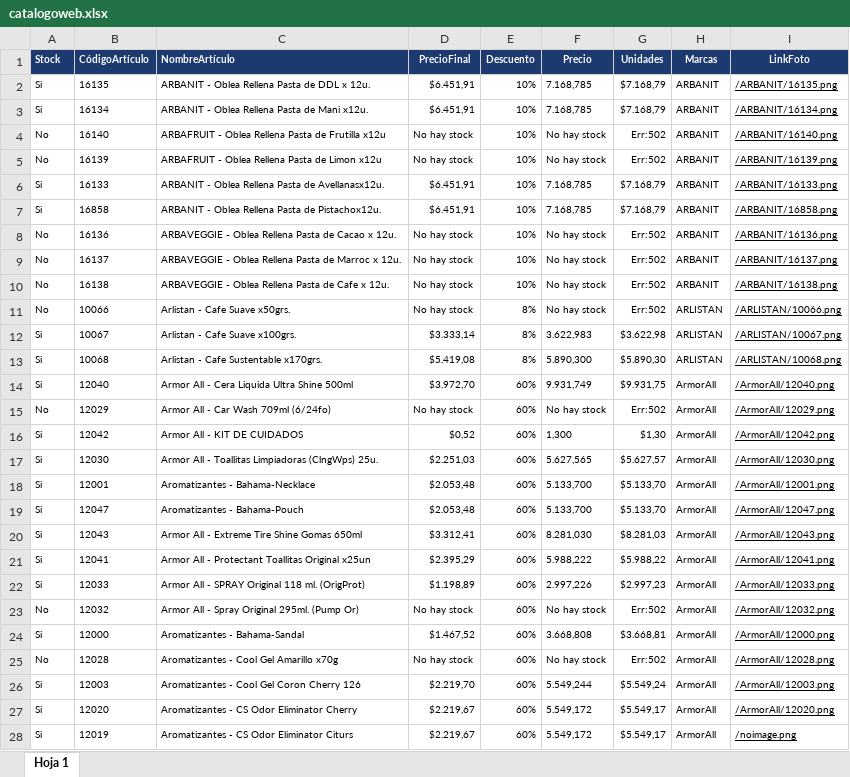
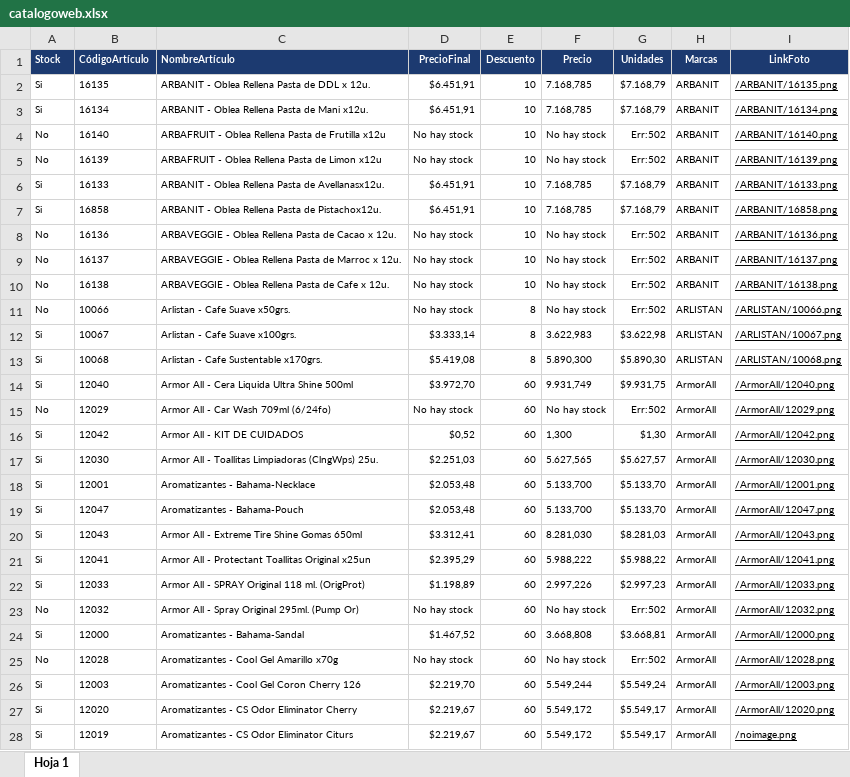
Before and after one commit to ivolezcano/catalogo, an Excel workbook: catalogo-digital/public/datos/catalogoweb.xlsx, sheet Hoja 1, drawn as a sheet; only a part is shown; values as stored, in another font and other column widths than the file's, no borders; charts and pictures not drawn; the diff covers the shown part only; the diff names each change by its address in the sheet, - before the commit and + after, or states it on an @@ line.

```diff
--- a/catalogo-digital/public/datos/catalogoweb.xlsx (sheet Hoja 1)
+++ b/catalogo-digital/public/datos/catalogoweb.xlsx (sheet Hoja 1)
-E2:E10 (Descuento): 10%
+E2:E10 (Descuento): 10
-E11:E13 (Descuento): 8%
+E11:E13 (Descuento): 8
-E14:E28 (Descuento): 60%
+E14:E28 (Descuento): 60
```
Also changed, not shown: 1156 edited cells and cell formats elsewhere in this sheet, 1 other file.
